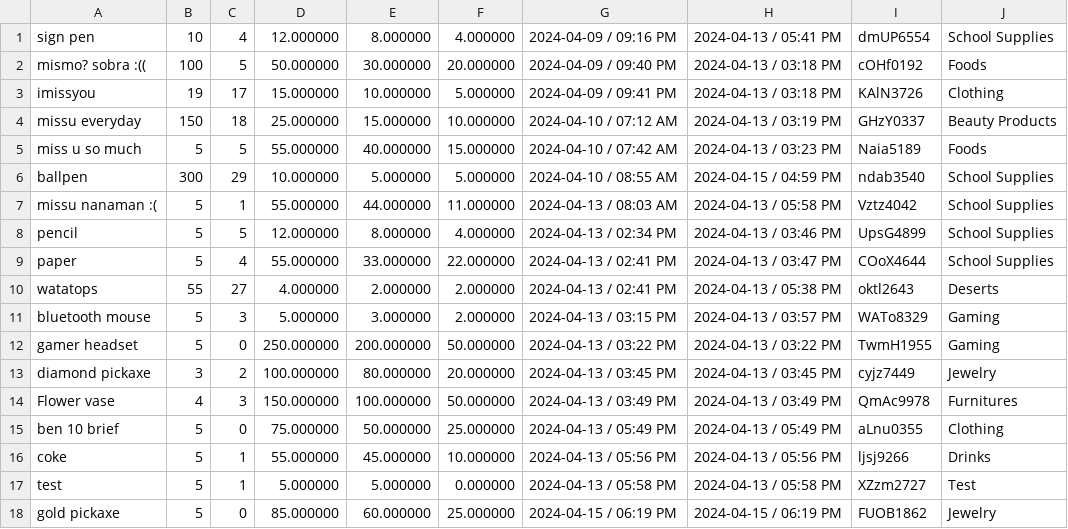
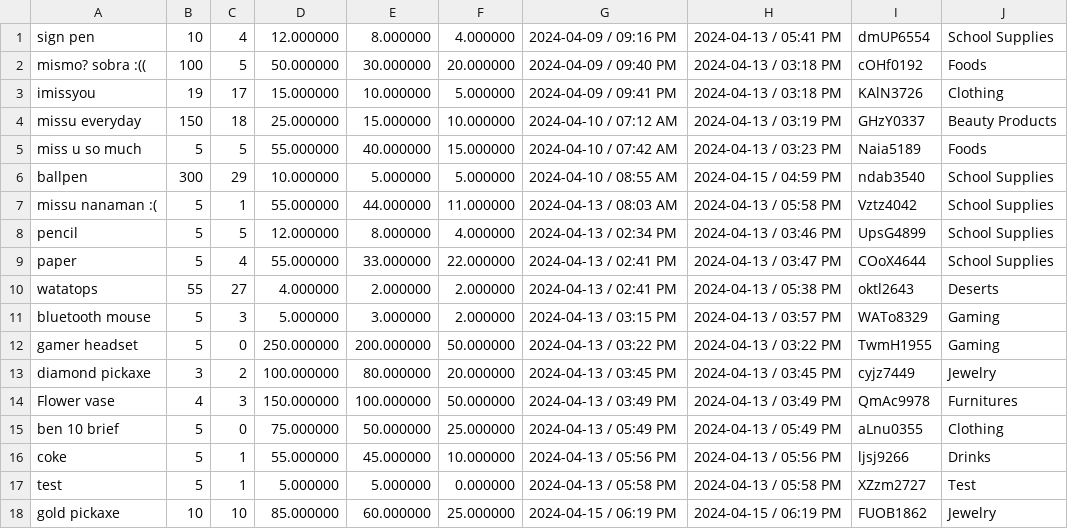
Before and after one commit to FiereEinar/inventory-system-cli, a CSV file: storedata/items.csv, drawn as a sheet.

```diff
--- a/storedata/items.csv
+++ b/storedata/items.csv
@@ -17,2 +17,2 @@ coke,5,1,55.000000,45.000000,10.000000,2024-04-13 / 05:56 PM,2024-04-13 / 05:56
 test,5,1,5.000000,5.000000,0.000000,2024-04-13 / 05:58 PM,2024-04-13 / 05:58 PM,XZzm2727,Test
-gold pickaxe,5,0,85.000000,60.000000,25.000000,2024-04-15 / 06:19 PM,2024-04-15 / 06:19 PM,FUOB1862,Jewelry
+gold pickaxe,10,10,85.000000,60.000000,25.000000,2024-04-15 / 06:19 PM,2024-04-15 / 06:19 PM,FUOB1862,Jewelry
```
Also changed, not shown: storedata/reports/days/April.csv, storedata/reports/monthlyReport.csv, 5 other files.
